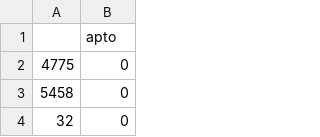
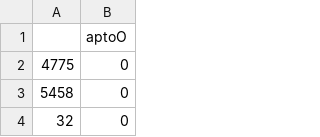
Before and after one commit to Masara00/Clasificaci-n_Vinos_Blanco, a CSV file: data/y_test.csv, drawn as a sheet; only a part is shown.

Commit message:
Update y_test.csv

```diff
--- a/data/y_test.csv
+++ b/data/y_test.csv
@@ -1,2 +1,2 @@
-,apto
+,aptoO
 4775,0
```
